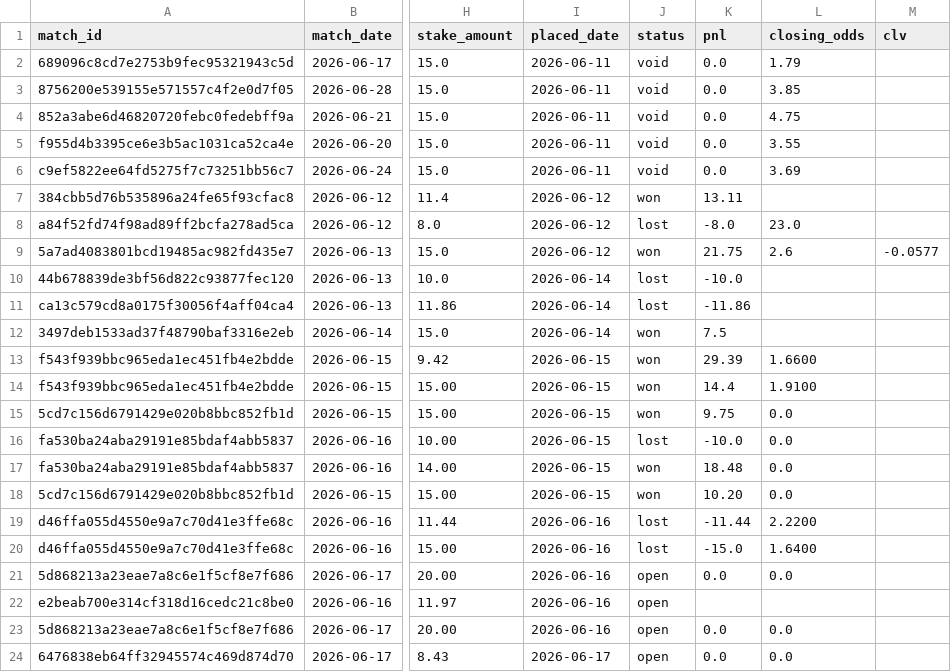
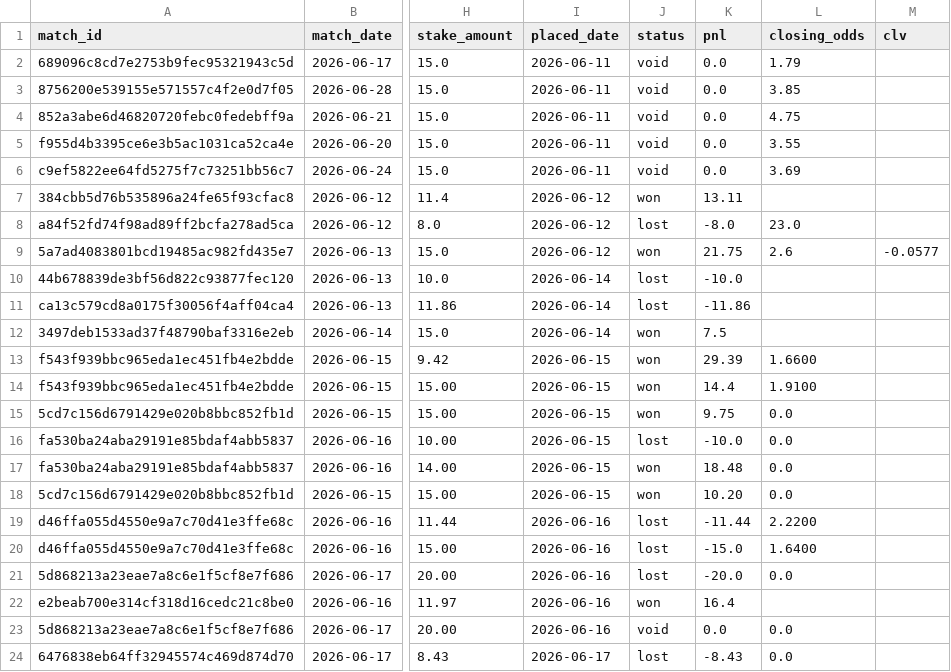
Before and after one commit to Philip3006/sportsbrain, a CSV file: results/ledger.csv, drawn as a sheet; only a part is shown, gaps mark what is left out; the diff names each change by its address in the sheet, - before the commit and + after, or states it on an @@ line.

```diff
--- a/results/ledger.csv
+++ b/results/ledger.csv
-J21 (status): open
+J21 (status): lost
-K21 (pnl): 0.0
+K21 (pnl): -20.0
-J22 (status): open
+J22 (status): won
-K22 (pnl): (empty)
+K22 (pnl): 16.4
-J23 (status): open
+J23 (status): void
-J24 (status): open
+J24 (status): lost
-K24 (pnl): 0.0
+K24 (pnl): -8.43
```
Also changed, not shown: 1 other file.
